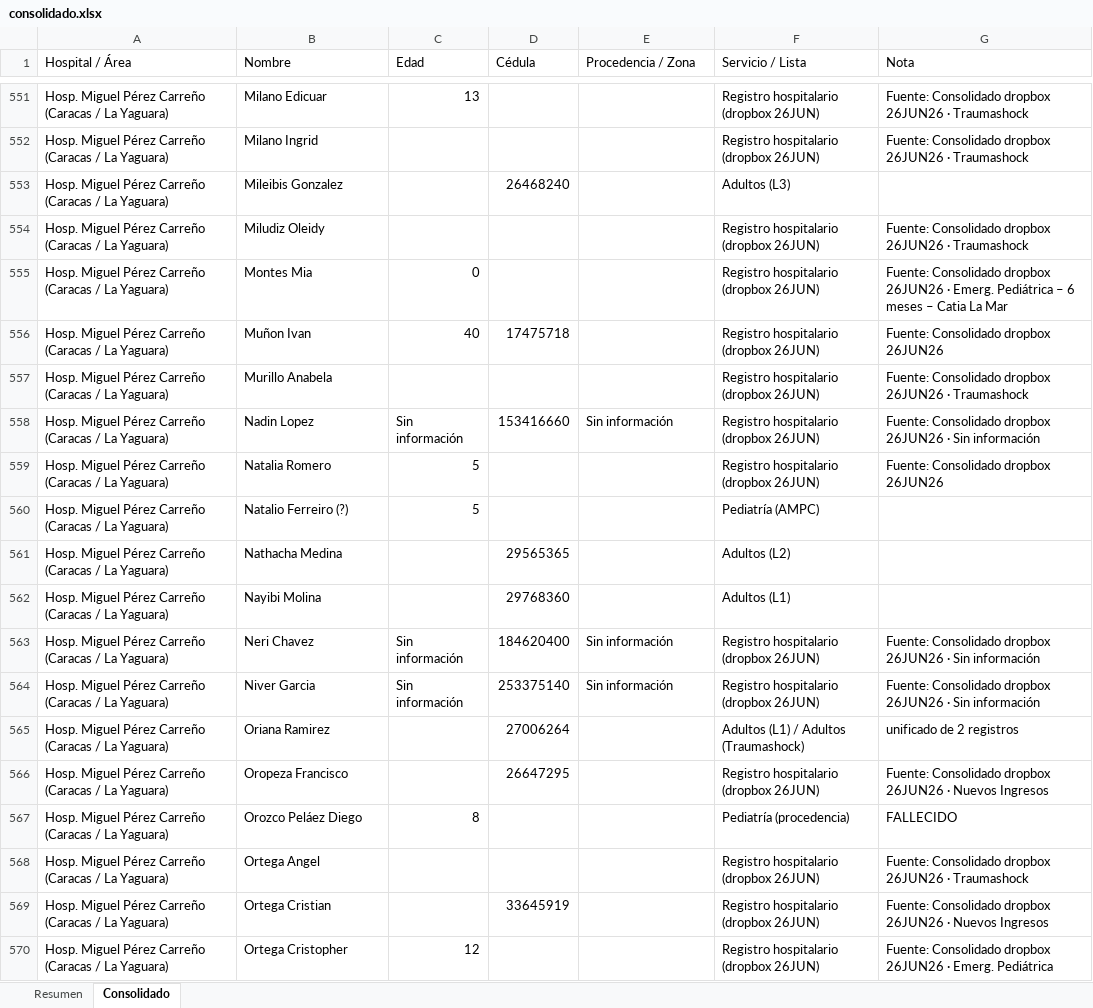
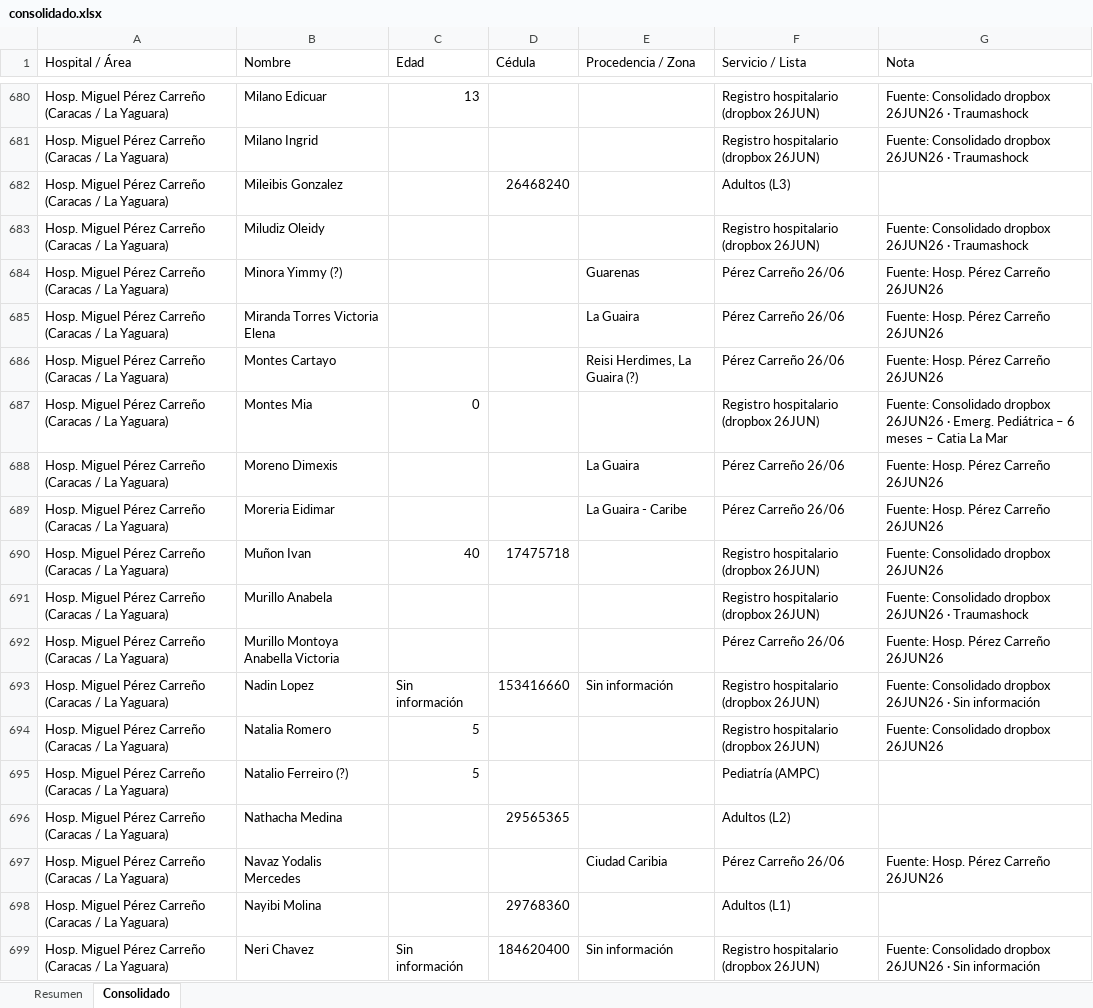
Before and after one commit to ecrespo/OCR-data_Terremoto_Venezuela_24062026, an Excel workbook: consolidado.xlsx, sheet Consolidado, drawn as a sheet; only a part is shown, gaps mark what is left out; the shorter side is filled out with more unchanged rows; values as stored, in another font and other column widths than the file's, no cell formats; charts and pictures not drawn; the diff covers the shown part only; the diff names each change by its address in the sheet, - before the commit and + after, or states it on an @@ line.

Commit message:
Add patient list for Hosp. Miguel Pérez Carreño (26/06) with detailed entries and update consolidated records.

```diff
--- a/consolidado.xlsx (sheet Consolidado)
+++ b/consolidado.xlsx (sheet Consolidado)
+row 684: Hosp. Miguel Pérez Carreño (Caracas / La Yaguara) | Minora Yimmy (?) |  |  | Guarenas | Pérez Carreño 26/06 | Fuente: Hosp. Pérez Carreño 26JUN26
+row 685: Hosp. Miguel Pérez Carreño (Caracas / La Yaguara) | Miranda Torres Victoria Elena |  |  | La Guaira | Pérez Carreño 26/06 | Fuente: Hosp. Pérez Carreño 26JUN26
+row 686: Hosp. Miguel Pérez Carreño (Caracas / La Yaguara) | Montes Cartayo |  |  | Reisi Herdimes, La Guaira (?) | Pérez Carreño 26/06 | Fuente: Hosp. Pérez Carreño 26JUN26
+row 688: Hosp. Miguel Pérez Carreño (Caracas / La Yaguara) | Moreno Dimexis |  |  | La Guaira | Pérez Carreño 26/06 | Fuente: Hosp. Pérez Carreño 26JUN26
+row 689: Hosp. Miguel Pérez Carreño (Caracas / La Yaguara) | Moreria Eidimar |  |  | La Guaira - Caribe | Pérez Carreño 26/06 | Fuente: Hosp. Pérez Carreño 26JUN26
+row 692: Hosp. Miguel Pérez Carreño (Caracas / La Yaguara) | Murillo Montoya Anabella Victoria |  |  |  | Pérez Carreño 26/06 | Fuente: Hosp. Pérez Carreño 26JUN26
+row 697: Hosp. Miguel Pérez Carreño (Caracas / La Yaguara) | Navaz Yodalis Mercedes |  |  | Ciudad Caribia | Pérez Carreño 26/06 | Fuente: Hosp. Pérez Carreño 26JUN26
```
Also changed, not shown: 198 added rows elsewhere in this sheet, sheet Resumen, cell formats, 6 other files.
